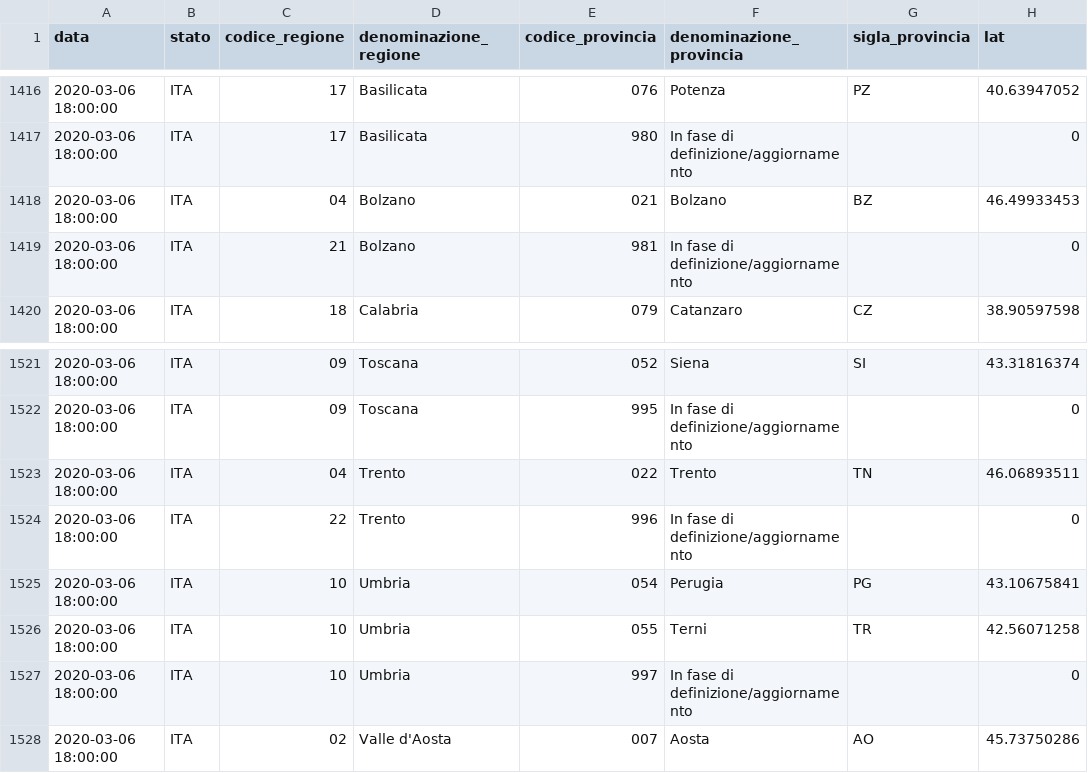
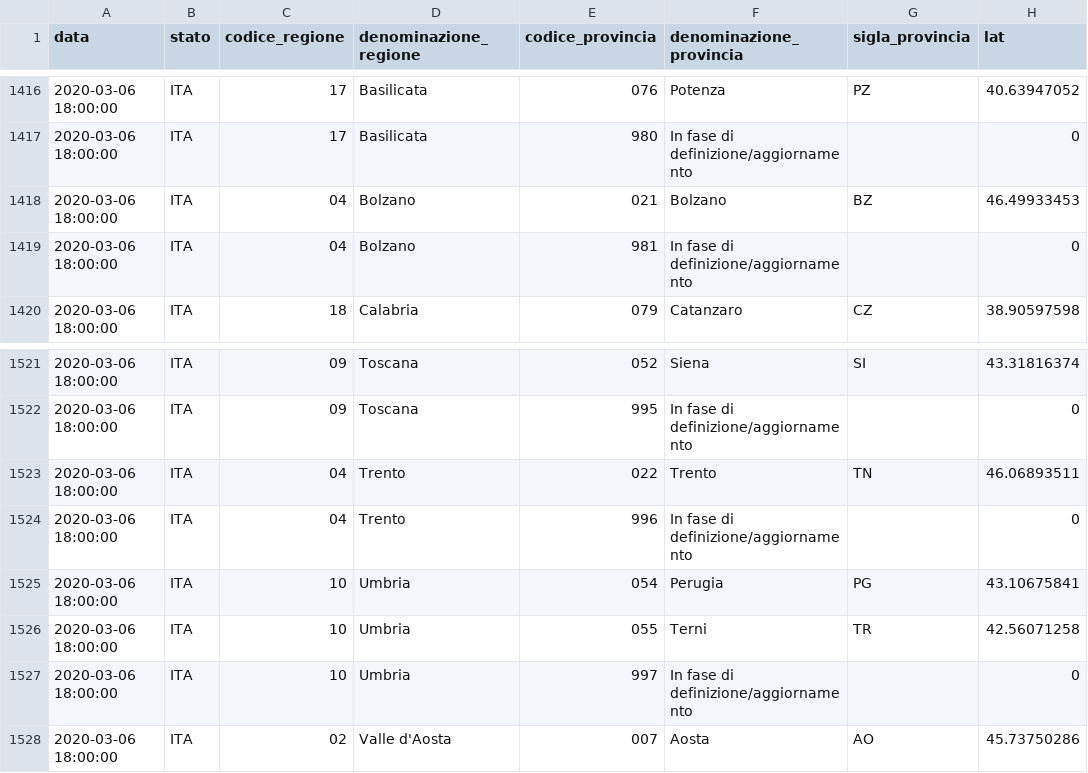
Before and after one commit to enrichman/covid19, a CSV file: csv/italy/dpc-covid19-ita-province.csv, drawn as a sheet; only a part is shown, gaps mark what is left out; the diff names each change by its address in the sheet, - before the commit and + after, or states it on an @@ line.

```diff
--- a/csv/italy/dpc-covid19-ita-province.csv
+++ b/csv/italy/dpc-covid19-ita-province.csv
-C1419 (codice_regione): 21
+C1419 (codice_regione): 04
-C1524 (codice_regione): 22
+C1524 (codice_regione): 04
```
